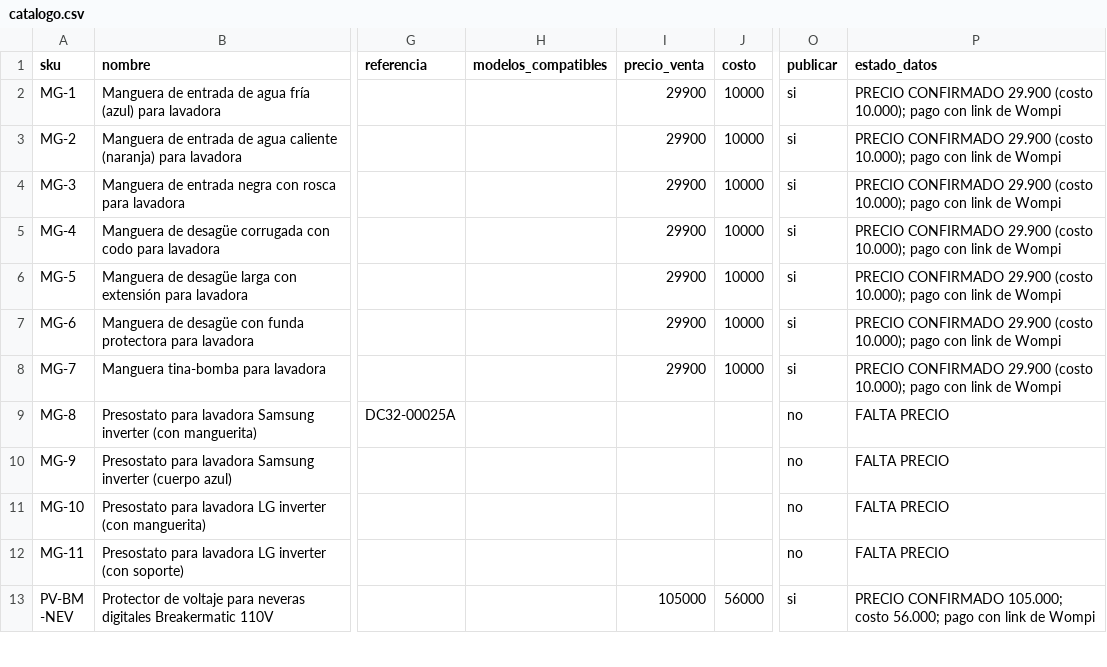
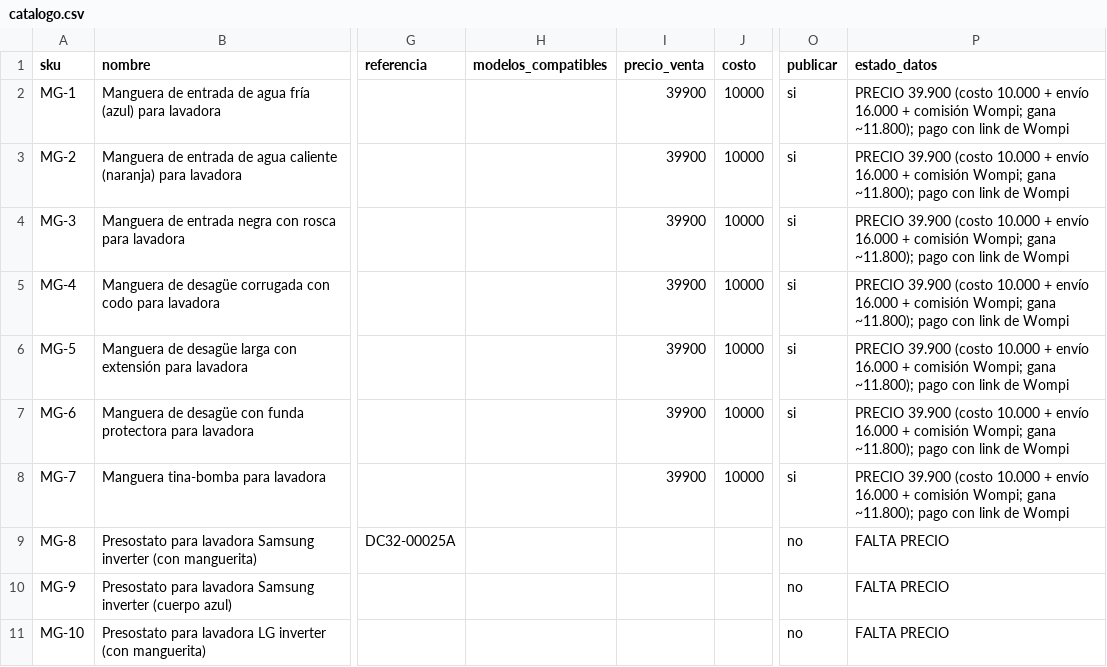
Before and after one commit to jimmycuenca293-cpu/s, a CSV file: filtroya-web/repuestos/catalogo.csv, drawn as a sheet; only a part is shown, gaps mark what is left out; the shorter side is filled out with more unchanged rows; the diff names each change by its address in the sheet, - before the commit and + after, or states it on an @@ line.

```diff
--- a/filtroya-web/repuestos/catalogo.csv
+++ b/filtroya-web/repuestos/catalogo.csv
-I2:I8 (precio_venta): 29900
+I2:I8 (precio_venta): 39900
-P2:P8 (estado_datos): PRECIO CONFIRMADO 29.900 (costo 10.000); pago con…
+P2:P8 (estado_datos): PRECIO 39.900 (costo 10.000 + envío 16.000 + comisión Wompi; gana ~11.800); pago con…
```
Also changed, not shown: filtroya-web/repuestos/links-wompi-repuestos.csv.
